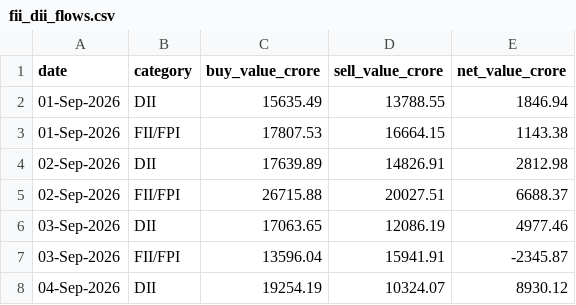
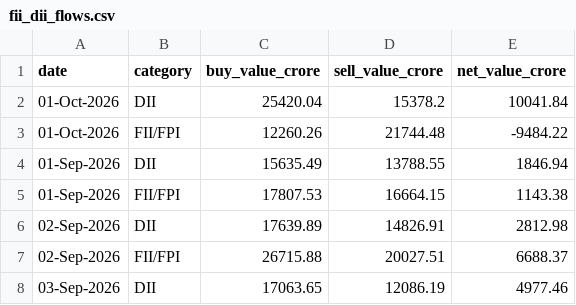
Before and after one commit to NitinSivach/nifty-rotation, a CSV file: data/fii_dii_flows.csv, drawn as a sheet; only a part is shown; the shorter side is filled out with more unchanged rows.

```diff
--- a/data/fii_dii_flows.csv
+++ b/data/fii_dii_flows.csv
@@ -1,2 +1,4 @@
 date,category,buy_value_crore,sell_value_crore,net_value_crore
+01-Oct-2026,DII,25420.04,15378.2,10041.84
+01-Oct-2026,FII/FPI,12260.26,21744.48,-9484.22
 01-Sep-2026,DII,15635.49,13788.55,1846.94
```
